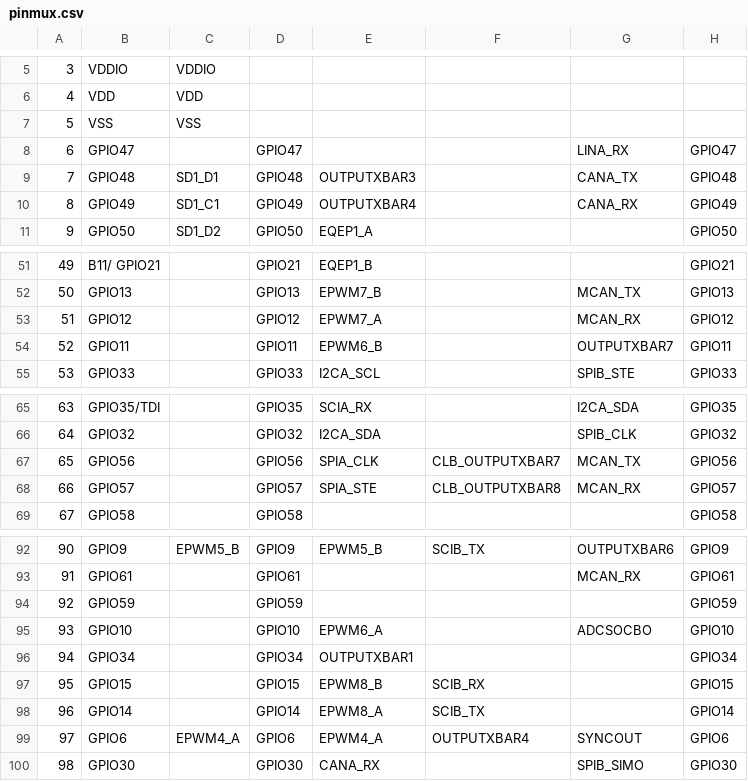
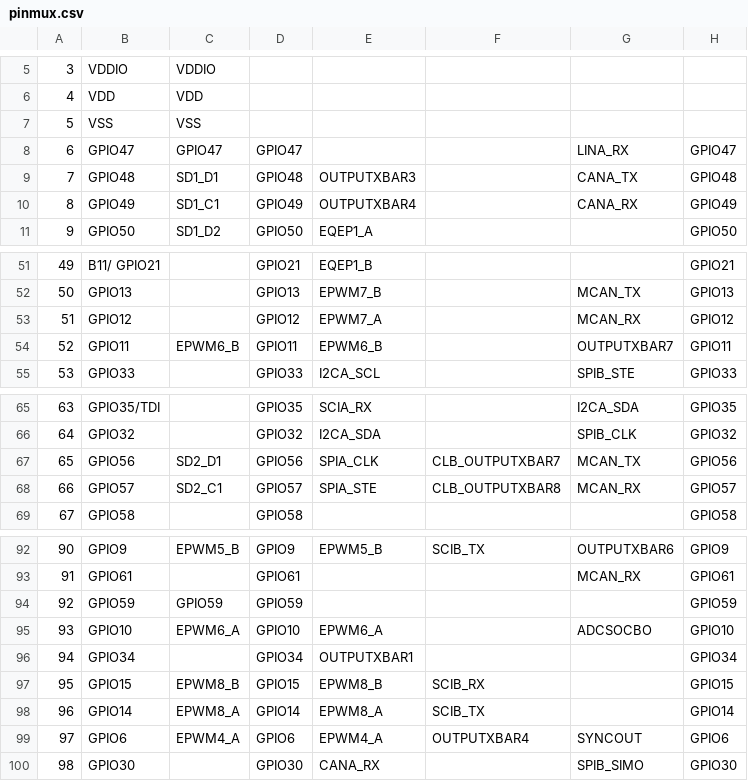
Before and after one commit to FunMod/DAB-500W-CCS, a CSV file: CPU1_RAM/syscfg/pinmux.csv, drawn as a sheet; only a part is shown, gaps mark what is left out; the diff names each change by its address in the sheet, - before the commit and + after, or states it on an @@ line.

```diff
--- a/CPU1_RAM/syscfg/pinmux.csv
+++ b/CPU1_RAM/syscfg/pinmux.csv
-C8: (empty)
+C8: GPIO47
-C54: (empty)
+C54: EPWM6_B
-C67: (empty)
+C67: SD2_D1
-C68: (empty)
+C68: SD2_C1
-C94: (empty)
+C94: GPIO59
-C95: (empty)
+C95: EPWM6_A
-C97: (empty)
+C97: EPWM8_B
-C98: (empty)
+C98: EPWM8_A
```
Also changed, not shown: 58 other files.
